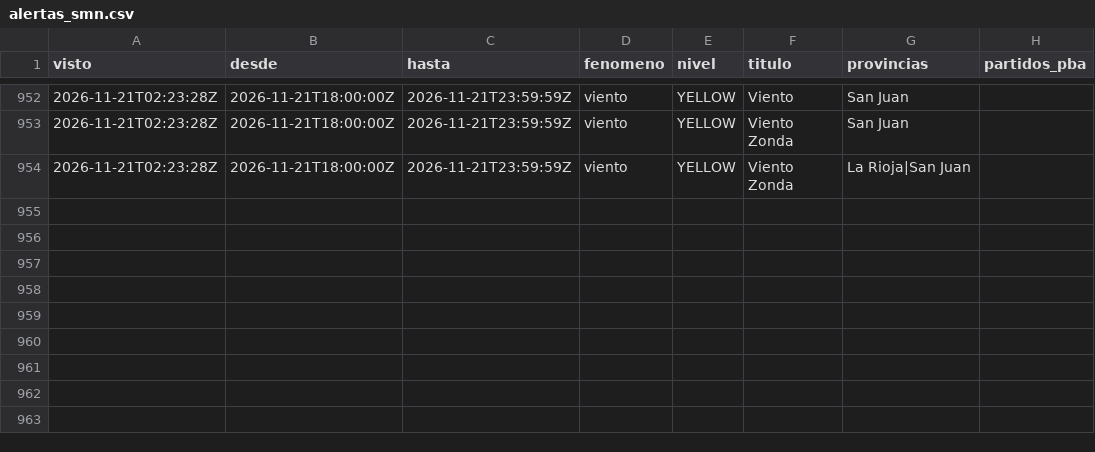
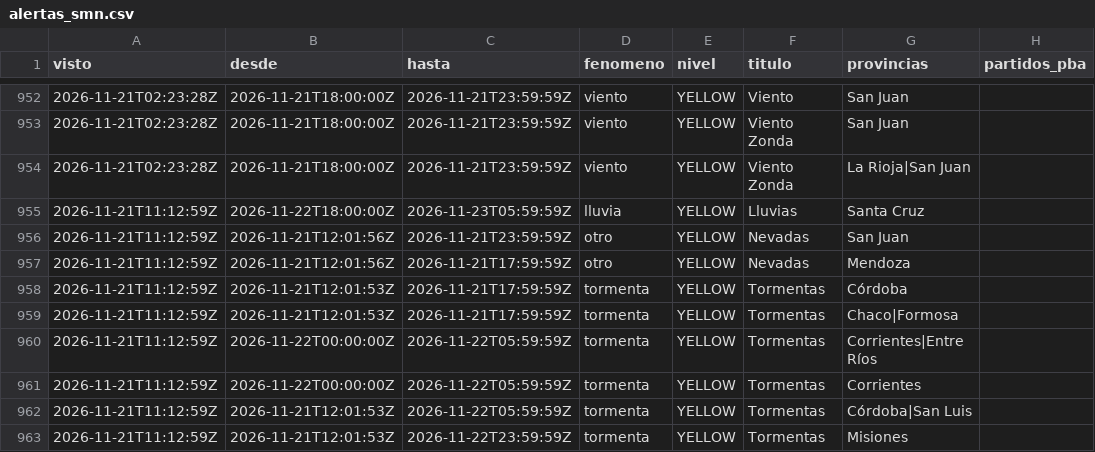
Before and after one commit to consultoradiagonales/Qu-pasa-en-tu-barrio, a CSV file: argwx/data/historico/alertas_smn.csv, drawn as a sheet; only a part is shown, gaps mark what is left out; the diff names each change by its address in the sheet, - before the commit and + after, or states it on an @@ line.

```diff
--- a/argwx/data/historico/alertas_smn.csv
+++ b/argwx/data/historico/alertas_smn.csv
+row 955: 2026-11-21T11:12:59Z | 2026-11-22T18:00:00Z | 2026-11-23T05:59:59Z | lluvia | YELLOW | Lluvias | Santa Cruz
+row 956: 2026-11-21T11:12:59Z | 2026-11-21T12:01:56Z | 2026-11-21T23:59:59Z | otro | YELLOW | Nevadas | San Juan
+row 957: 2026-11-21T11:12:59Z | 2026-11-21T12:01:56Z | 2026-11-21T17:59:59Z | otro | YELLOW | Nevadas | Mendoza
+row 958: 2026-11-21T11:12:59Z | 2026-11-21T12:01:53Z | 2026-11-21T17:59:59Z | tormenta | YELLOW | Tormentas | Córdoba
+row 959: 2026-11-21T11:12:59Z | 2026-11-21T12:01:53Z | 2026-11-21T17:59:59Z | tormenta | YELLOW | Tormentas | Chaco|Formosa
+row 960: 2026-11-21T11:12:59Z | 2026-11-22T00:00:00Z | 2026-11-22T05:59:59Z | tormenta | YELLOW | Tormentas | Corrientes|Entre Ríos
+row 961: 2026-11-21T11:12:59Z | 2026-11-22T00:00:00Z | 2026-11-22T05:59:59Z | tormenta | YELLOW | Tormentas | Corrientes
+row 962: 2026-11-21T11:12:59Z | 2026-11-21T12:01:53Z | 2026-11-22T05:59:59Z | tormenta | YELLOW | Tormentas | Córdoba|San Luis
+row 963: 2026-11-21T11:12:59Z | 2026-11-21T12:01:53Z | 2026-11-22T23:59:59Z | tormenta | YELLOW | Tormentas | Misiones
```
Also changed, not shown: argwx/data/historico/lluvia_era5_diaria.csv, argwx/data/historico/verificacion_modelos.csv, 20 other files.
